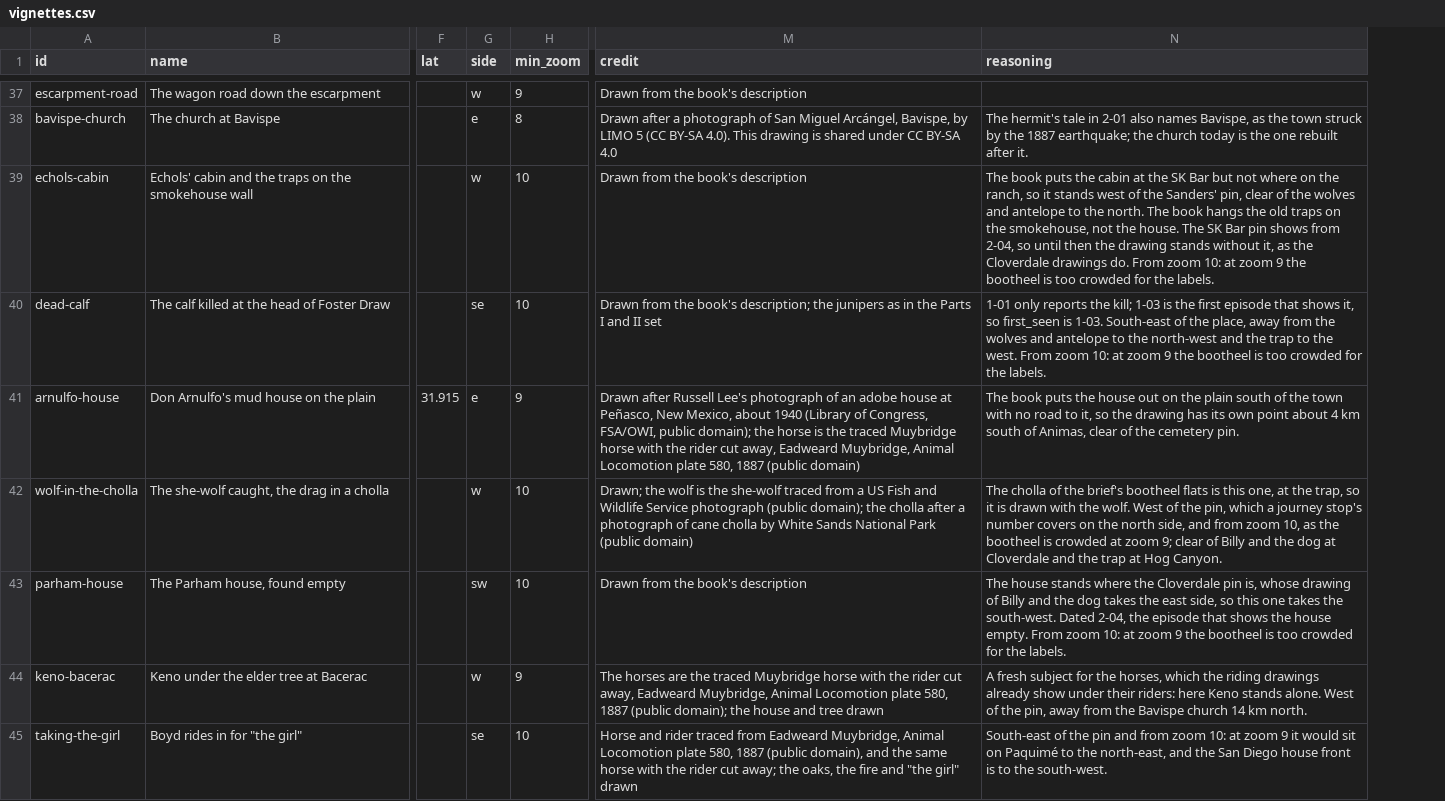
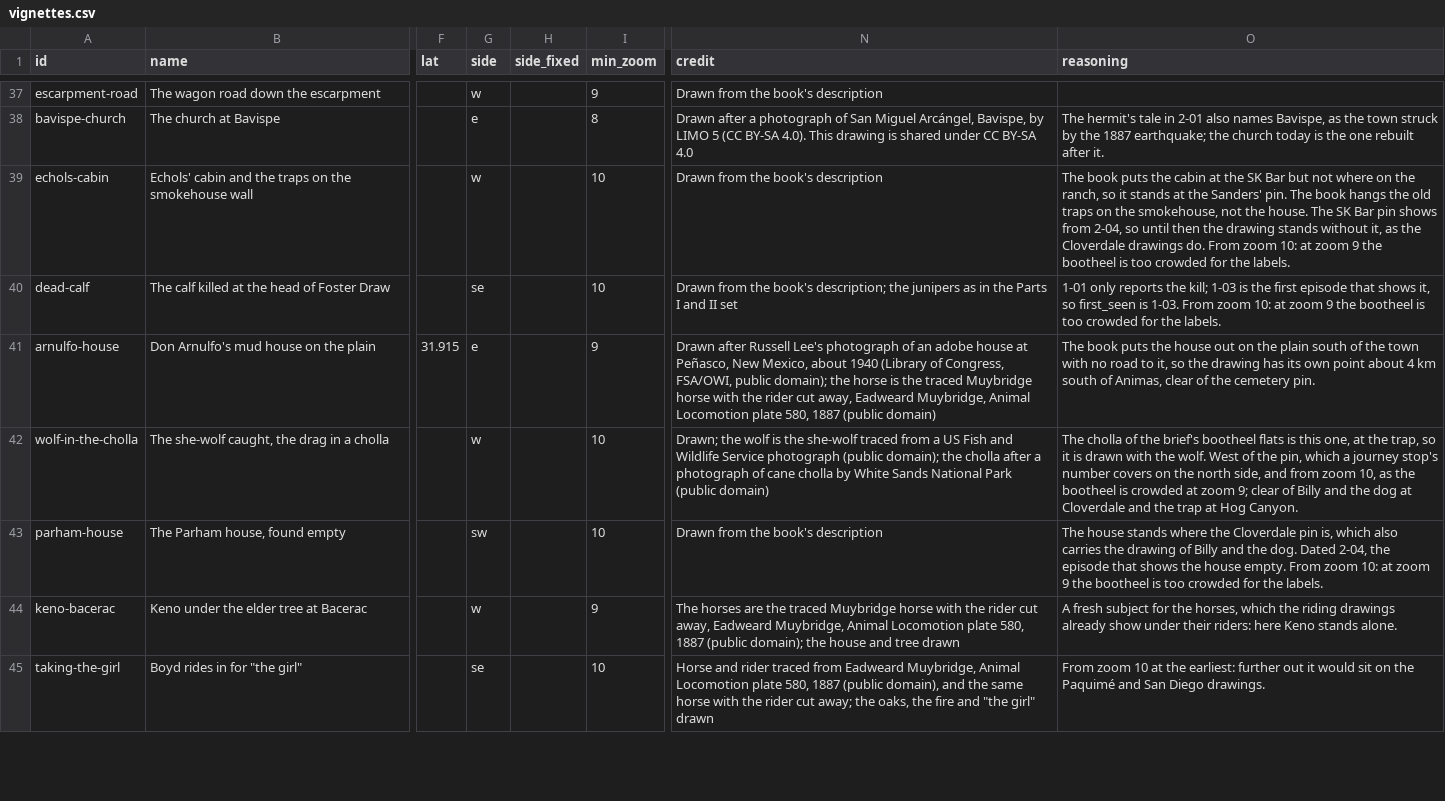
Before and after one commit to JBurkinshaw/crossing-map, a CSV file: pipeline/seeds/vignettes.csv, drawn as a sheet; only a part is shown, gaps mark what is left out; addresses are those after the commit; the diff covers the shown part only; the diff names each change by its address in the sheet, - before the commit and + after, or states it on an @@ line.

```diff
--- a/pipeline/seeds/vignettes.csv
+++ b/pipeline/seeds/vignettes.csv
+column H (side_fixed), empty
-O39 (reasoning): …it stands west of the Sanders' pin, clear of the wolves and antelope to the north. The book…
+O39 (reasoning): …it stands at the Sanders' pin. The book…
-O40 (reasoning): …is 1-03. South-east of the place, away from the wolves and antelope to the north-west and the trap to the west. From zoom…
+O40 (reasoning): …is 1-03. From zoom…
-O43 (reasoning): …pin is, whose drawing of Billy and the dog takes the east side, so this one takes the south-west. Dated 2-04,…
+O43 (reasoning): …pin is, which also carries the drawing of Billy and the dog. Dated 2-04,…
-O44 (reasoning): …stands alone. West of the pin, away from the Bavispe church 14 km north.
+O44 (reasoning): …stands alone.
-O45 (reasoning): South-east of the pin and from zoom 10: at zoom 9 it would sit on Paquimé to the north-east, and the San Diego house front is to the south-west.
+O45 (reasoning): From zoom 10 at the earliest: further out it would sit on the Paquimé and San Diego drawings.
```
Also changed, not shown: 8 edited cells elsewhere in this file, 8 other files.
